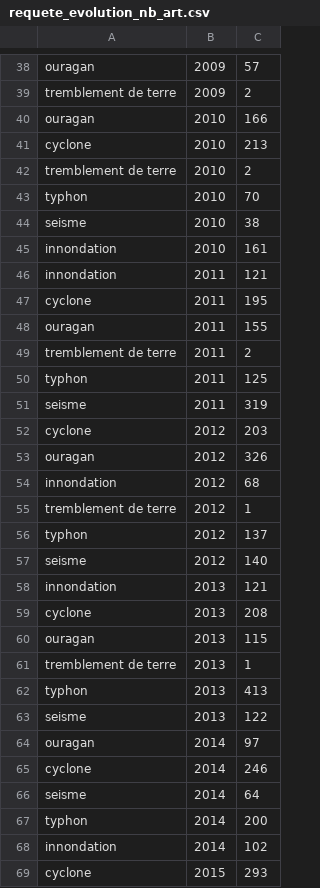
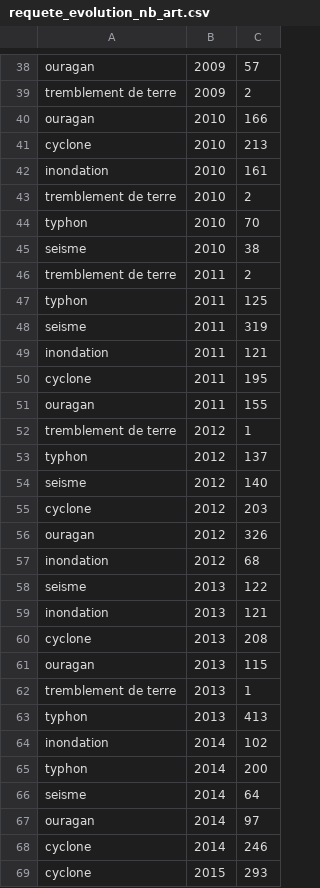
Before and after one commit to NicolasBroute/Projet_Tableau_de_Bord, a CSV file: Requetes/requete_evolution_nb_art.csv, drawn as a sheet; only a part is shown, gaps mark what is left out; the diff covers the shown part only.

```diff
--- a/Requetes/requete_evolution_nb_art.csv
+++ b/Requetes/requete_evolution_nb_art.csv
@@ -41,2 +41,3 @@ ouragan,2010,166
 cyclone,2010,213
+inondation,2010,161
 tremblement de terre,2010,2
@@ -44,6 +45,2 @@ typhon,2010,70
 seisme,2010,38
-innondation,2010,161
-innondation,2011,121
-cyclone,2011,195
-ouragan,2011,155
 tremblement de terre,2011,2
@@ -51,5 +48,5 @@ typhon,2011,125
 seisme,2011,319
-cyclone,2012,203
-ouragan,2012,326
-innondation,2012,68
+inondation,2011,121
+cyclone,2011,195
+ouragan,2011,155
 tremblement de terre,2012,1
@@ -57,3 +54,7 @@ typhon,2012,137
 seisme,2012,140
-innondation,2013,121
+cyclone,2012,203
+ouragan,2012,326
+inondation,2012,68
+seisme,2013,122
+inondation,2013,121
 cyclone,2013,208
@@ -62,8 +63,7 @@ tremblement de terre,2013,1
 typhon,2013,413
-seisme,2013,122
+inondation,2014,102
+typhon,2014,200
+seisme,2014,64
 ouragan,2014,97
 cyclone,2014,246
-seisme,2014,64
-typhon,2014,200
-innondation,2014,102
 cyclone,2015,293
```
Also changed, not shown: 2 added rows, 2 removed rows, 12 moved rows and 2 edited cells elsewhere in this file, Requetes/requete_cout_theme_annee.csv, Requetes/requete_nb_mort_theme_annee.csv, 6 other files.
